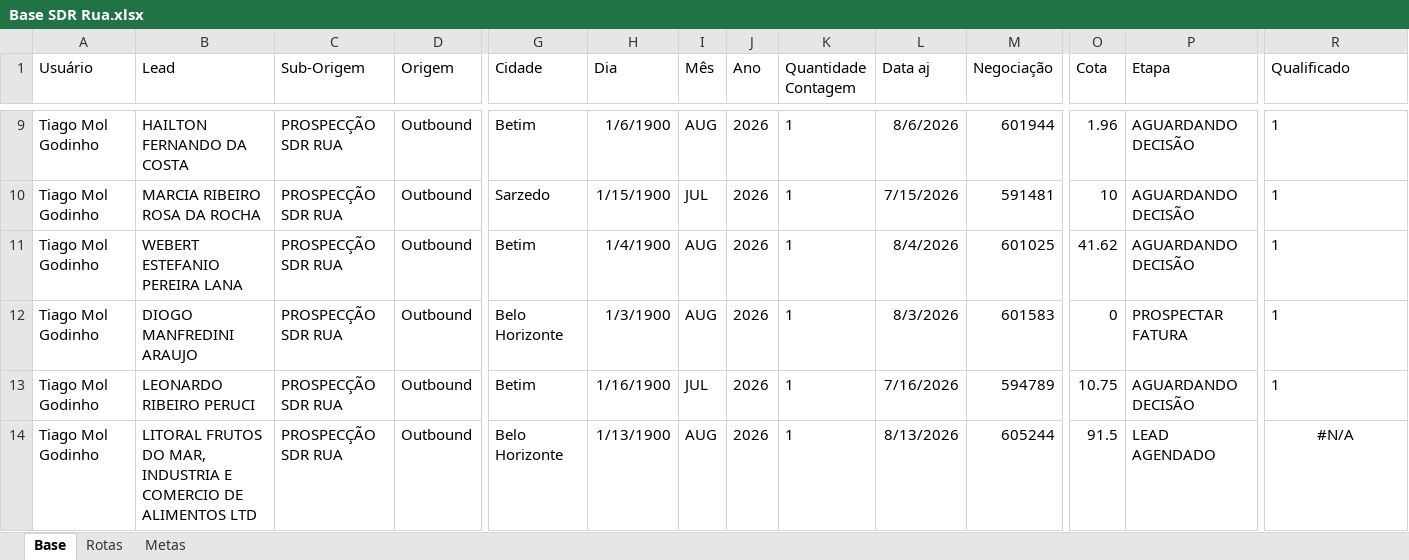
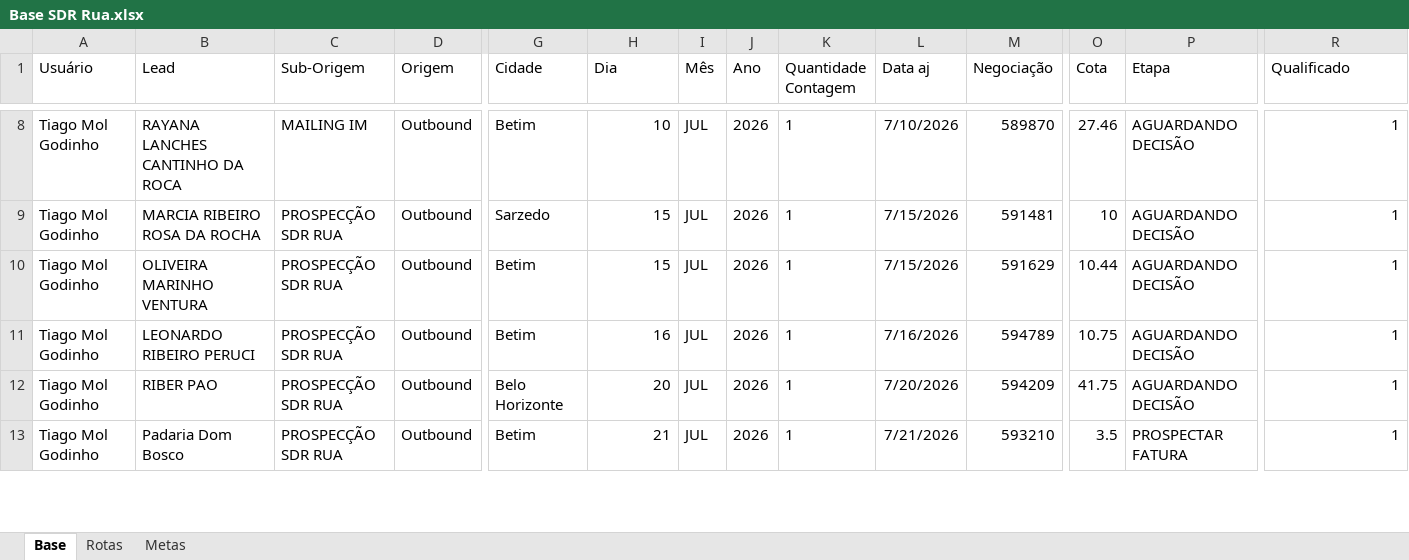
Before and after one commit to PabloGomes-hub/AcompanhamentoSDR, an Excel workbook: Base SDR Rua.xlsx, sheet Base, drawn as a sheet; only a part is shown, gaps mark what is left out; values as stored, in another font and other column widths than the file's, no borders; removed rows and columns are numbered as before the commit, all else as after; rows hold the shown columns only; the diff covers the shown part only; the diff names each change by its address in the sheet, - before the commit and + after, or states it on an @@ line.

```diff
--- a/Base SDR Rua.xlsx (sheet Base)
+++ b/Base SDR Rua.xlsx (sheet Base)
-B8 (Lead): HAILTON FERNANDO DA COSTA
+B8 (Lead): RAYANA LANCHES CANTINHO DA ROCA
-C8 (Sub-Origem): PROSPECÇÃO SDR RUA
+C8 (Sub-Origem): MAILING IM
-H8 (Dia): 1/6/1900
+H8 (Dia): 10
-I8 (Mês): AUG
+I8 (Mês): JUL
-L8 (Data aj): 8/6/2026
+L8 (Data aj): 7/10/2026
-M8 (Negociação): 601944
+M8 (Negociação): 589870
-O8 (Cota): 1.96
+O8 (Cota): 27.46
-R8:R10 alignment: left
+R8:R10 alignment: right
-H9 (Dia): 1/15/1900
+H9 (Dia): 15
-B10 (Lead): WEBERT ESTEFANIO PEREIRA LANA
+B10 (Lead): OLIVEIRA MARINHO VENTURA
-H10 (Dia): 1/4/1900
+H10 (Dia): 15
-I10 (Mês): AUG
+I10 (Mês): JUL
-L10 (Data aj): 8/4/2026
+L10 (Data aj): 7/15/2026
-M10 (Negociação): 601025
+M10 (Negociação): 591629
-O10 (Cota): 41.62
+O10 (Cota): 10.44
-row 12: Tiago Mol Godinho | DIOGO MANFREDINI ARAUJO | PROSPECÇÃO SDR RUA | Outbound | Belo Horizonte | 1/3/1900 | AUG | 2026 | 1 | 8/3/2026 | 601583 | 0 | PROSPECTAR FATURA | 1
-H11 (Dia): 1/16/1900
+H11 (Dia): 16
-R11 alignment: left
+R11 alignment: right
-B12 (Lead): LITORAL FRUTOS DO MAR, INDUSTRIA E COMERCIO DE ALIMENTOS LTD
+B12 (Lead): RIBER PAO
-H12 (Dia): 1/13/1900
+H12 (Dia): 20
-I12 (Mês): AUG
+I12 (Mês): JUL
-L12 (Data aj): 8/13/2026
+L12 (Data aj): 7/20/2026
-M12 (Negociação): 605244
+M12 (Negociação): 594209
-O12 (Cota): 91.5
+O12 (Cota): 41.75
-P12 (Etapa): LEAD AGENDADO
+P12 (Etapa): AGUARDANDO DECISÃO
-R12 (Qualificado): #N/A
+R12 (Qualificado): 1
-R12 alignment: center
+R12 alignment: right
+row 13: Tiago Mol Godinho | Padaria Dom Bosco | PROSPECÇÃO SDR RUA | Outbound | Betim | 21 | JUL | 2026 | 1 | 7/21/2026 | 593210 | 3.5 | PROSPECTAR FATURA | 1
```
Also changed, not shown: 7 added rows, 6 removed rows, 98 edited cells and cell formats elsewhere in this sheet, sheet Rotas.
